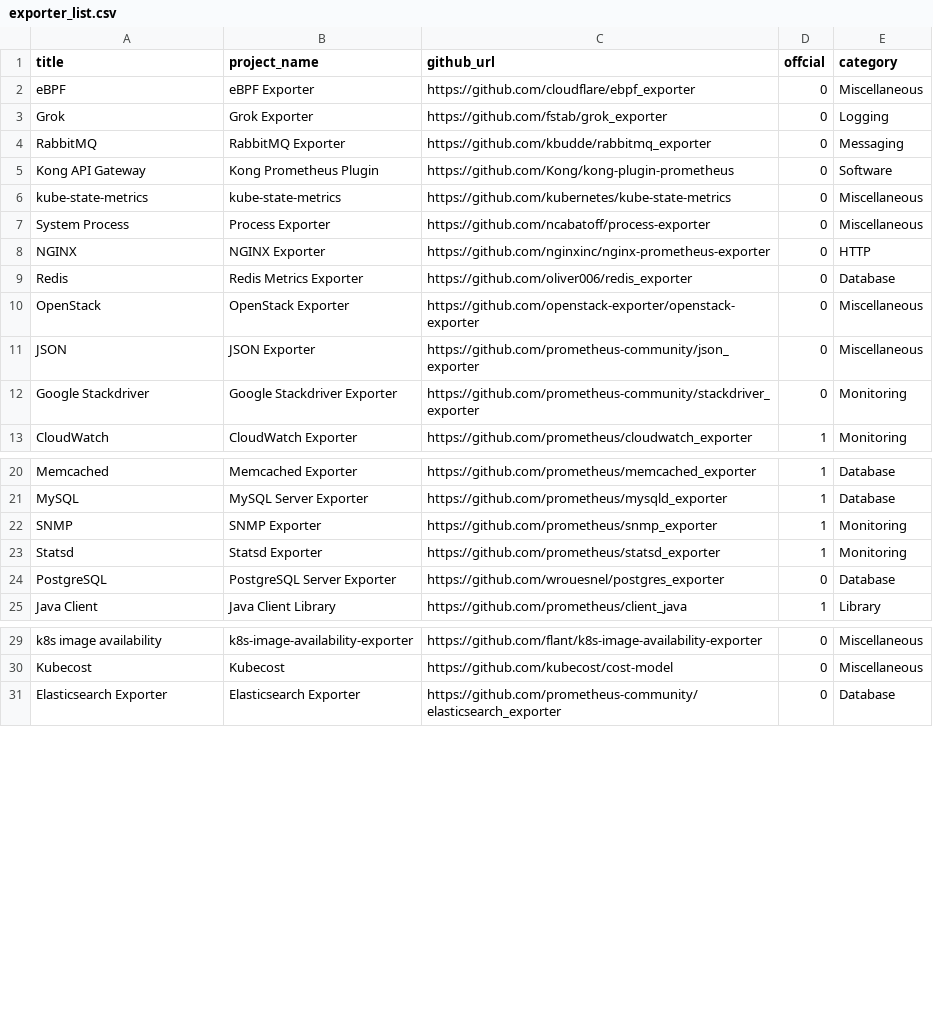
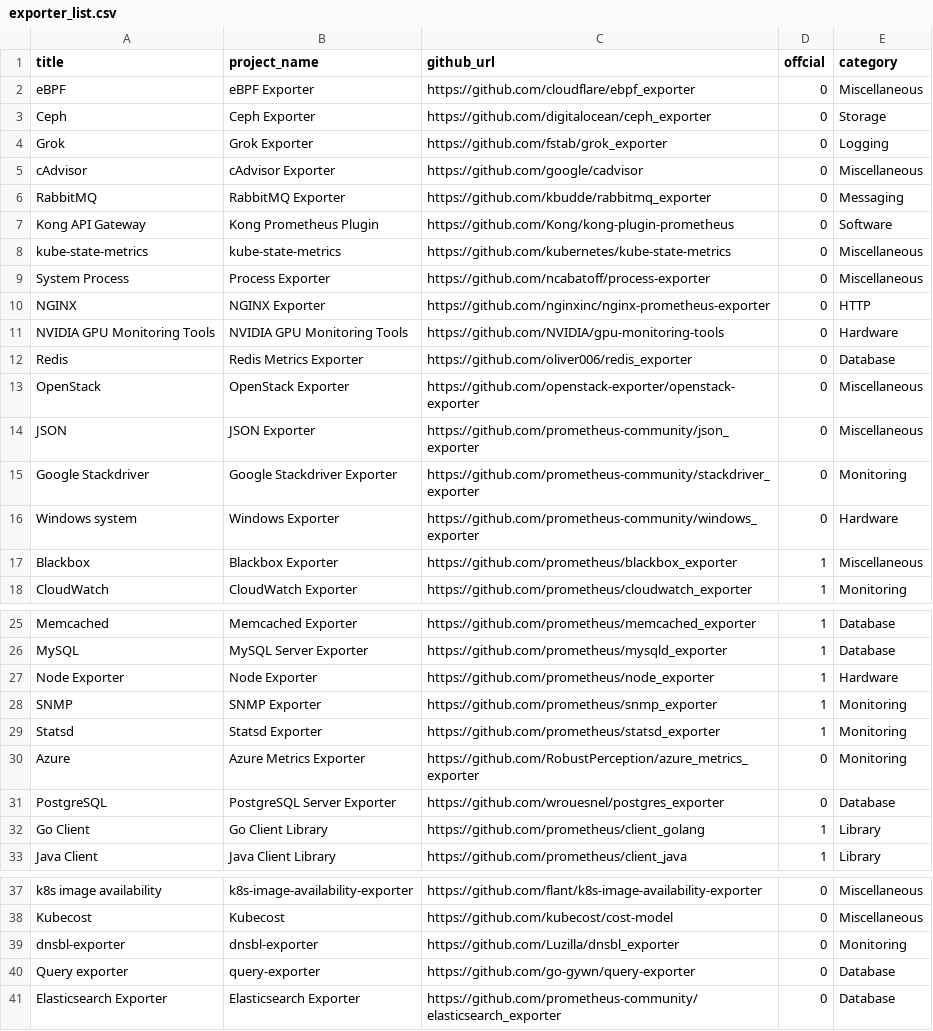
Before and after one commit to Exporterhubv5/exporterhub.io, a CSV file: api/exporter_list.csv, drawn as a sheet; only a part is shown, gaps mark what is left out; the diff names each change by its address in the sheet, - before the commit and + after, or states it on an @@ line.

Commit message:
wip

```diff
--- a/api/exporter_list.csv
+++ b/api/exporter_list.csv
+row 3: Ceph | Ceph Exporter | https://github.com/digitalocean/ceph_exporter | 0 | Storage
+row 5: cAdvisor | cAdvisor Exporter | https://github.com/google/cadvisor | 0 | Miscellaneous
+row 11: NVIDIA GPU Monitoring Tools | NVIDIA GPU Monitoring Tools | https://github.com/NVIDIA/gpu-monitoring-tools | 0 | Hardware
+row 16: Windows system | Windows Exporter | https://github.com/prometheus-community/windows_exporter | 0 | Hardware
+row 17: Blackbox | Blackbox Exporter | https://github.com/prometheus/blackbox_exporter | 1 | Miscellaneous
+row 27: Node Exporter | Node Exporter | https://github.com/prometheus/node_exporter | 1 | Hardware
+row 30: Azure | Azure Metrics Exporter | https://github.com/RobustPerception/azure_metrics_exporter | 0 | Monitoring
+row 32: Go Client | Go Client Library | https://github.com/prometheus/client_golang | 1 | Library
+row 39: dnsbl-exporter | dnsbl-exporter | https://github.com/Luzilla/dnsbl_exporter | 0 | Monitoring
+row 40: Query exporter | query-exporter | https://github.com/go-gywn/query-exporter | 0 | Database
```
